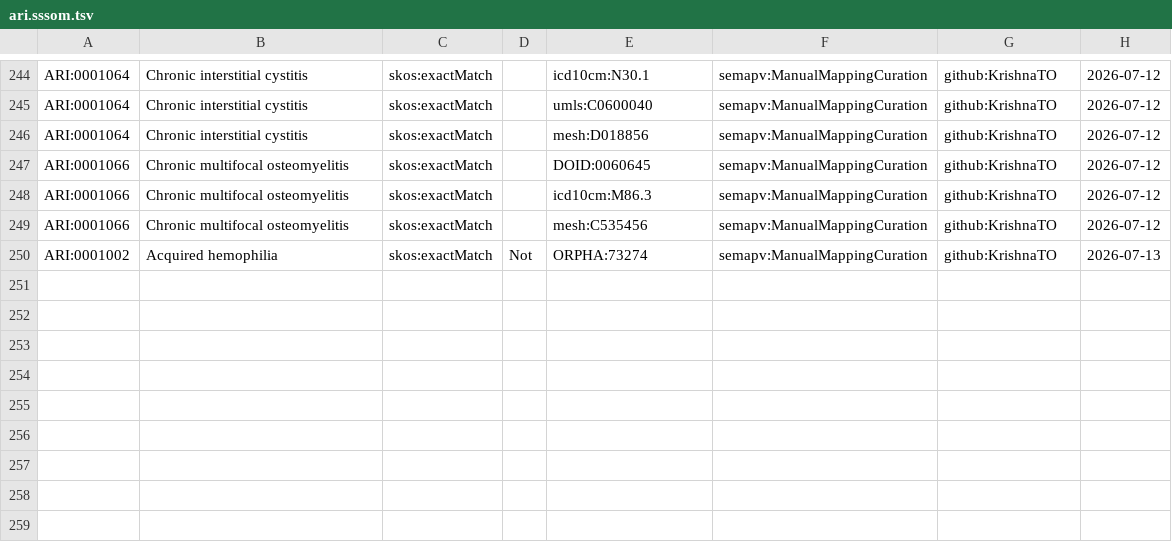
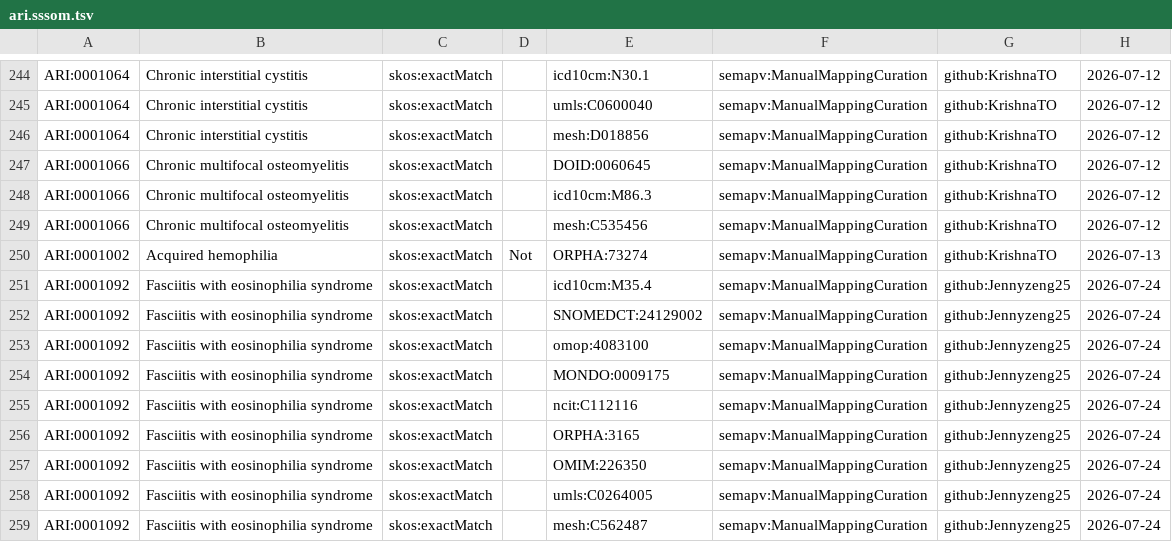
Before and after one commit to KrishnaTO/ARI, a TSV file: mappings/ari.sssom.tsv, drawn as a sheet; only a part is shown, gaps mark what is left out; the diff names each change by its address in the sheet, - before the commit and + after, or states it on an @@ line.

Commit message:
Cross-reference mappings (mappings review)

```diff
--- a/mappings/ari.sssom.tsv
+++ b/mappings/ari.sssom.tsv
+row 251: ARI:0001092 | Fasciitis with eosinophilia syndrome | skos:exactMatch |  | icd10cm:M35.4 | semapv:ManualMappingCuration | github:Jennyzeng25 | 2026-07-24
+row 252: ARI:0001092 | Fasciitis with eosinophilia syndrome | skos:exactMatch |  | SNOMEDCT:24129002 | semapv:ManualMappingCuration | github:Jennyzeng25 | 2026-07-24
+row 253: ARI:0001092 | Fasciitis with eosinophilia syndrome | skos:exactMatch |  | omop:4083100 | semapv:ManualMappingCuration | github:Jennyzeng25 | 2026-07-24
+row 254: ARI:0001092 | Fasciitis with eosinophilia syndrome | skos:exactMatch |  | MONDO:0009175 | semapv:ManualMappingCuration | github:Jennyzeng25 | 2026-07-24
+row 255: ARI:0001092 | Fasciitis with eosinophilia syndrome | skos:exactMatch |  | ncit:C112116 | semapv:ManualMappingCuration | github:Jennyzeng25 | 2026-07-24
+row 256: ARI:0001092 | Fasciitis with eosinophilia syndrome | skos:exactMatch |  | ORPHA:3165 | semapv:ManualMappingCuration | github:Jennyzeng25 | 2026-07-24
+row 257: ARI:0001092 | Fasciitis with eosinophilia syndrome | skos:exactMatch |  | OMIM:226350 | semapv:ManualMappingCuration | github:Jennyzeng25 | 2026-07-24
+row 258: ARI:0001092 | Fasciitis with eosinophilia syndrome | skos:exactMatch |  | umls:C0264005 | semapv:ManualMappingCuration | github:Jennyzeng25 | 2026-07-24
+row 259: ARI:0001092 | Fasciitis with eosinophilia syndrome | skos:exactMatch |  | mesh:C562487 | semapv:ManualMappingCuration | github:Jennyzeng25 | 2026-07-24
```
